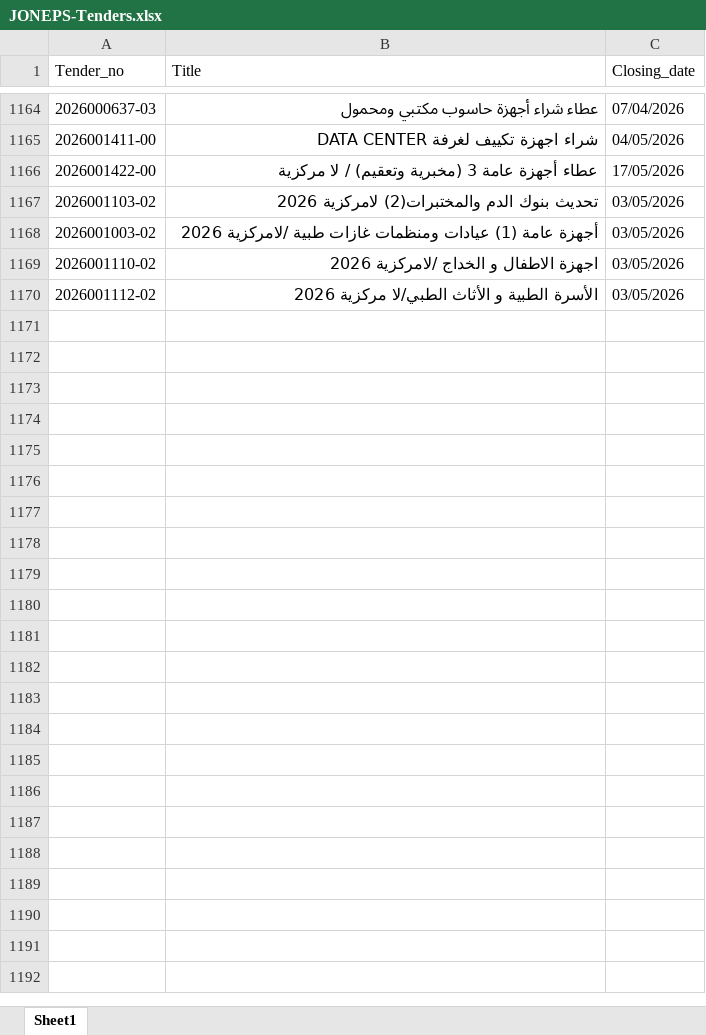
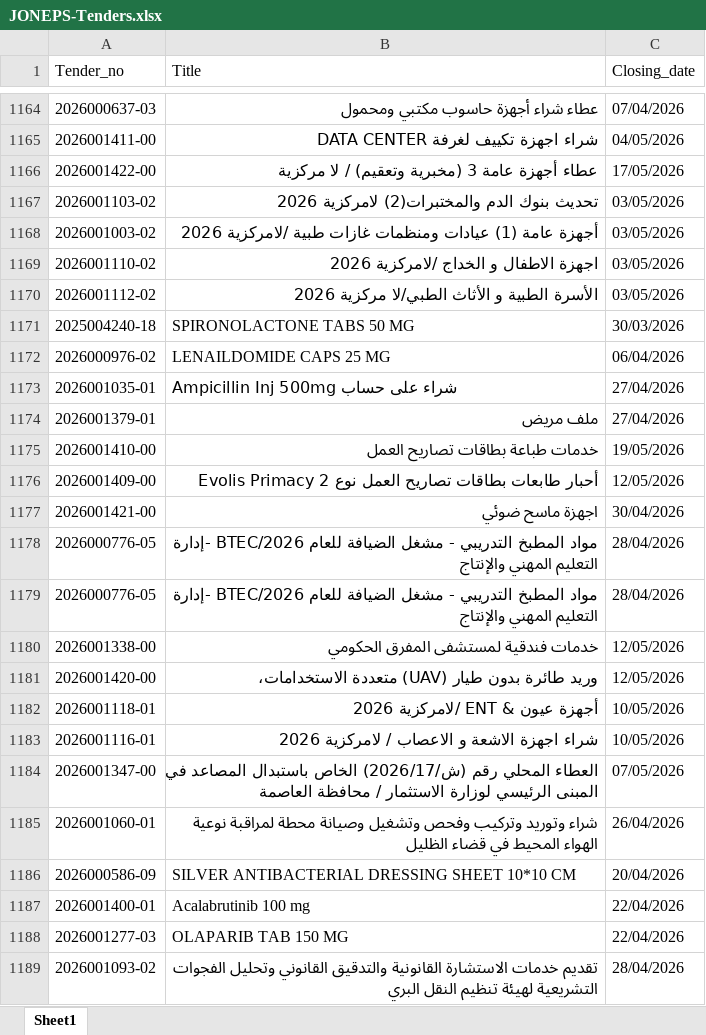
Before and after one commit to AliSaleh-analyst/JONEPS-Web-Scraping, an Excel workbook: JONEPS-Tenders.xlsx, sheet Sheet1, drawn as a sheet; only a part is shown, gaps mark what is left out; values as stored, in another font and other column widths than the file's, no borders; the diff covers the shown part only; the diff names each change by its address in the sheet, - before the commit and + after, or states it on an @@ line.

```diff
--- a/JONEPS-Tenders.xlsx (sheet Sheet1)
+++ b/JONEPS-Tenders.xlsx (sheet Sheet1)
+row 1171: 2025004240-18 | SPIRONOLACTONE TABS 50 MG | 30/03/2026
+row 1172: 2026000976-02 | LENAILDOMIDE CAPS 25 MG | 06/04/2026
+row 1173: 2026001035-01 | Ampicillin Inj 500mg شراء على حساب | 27/04/2026
+row 1174: 2026001379-01 | ملف مريض | 27/04/2026
+row 1175: 2026001410-00 | خدمات طباعة بطاقات تصاريح العمل | 19/05/2026
+row 1176: 2026001409-00 | أحبار طابعات بطاقات تصاريح العمل نوع Evolis Primacy 2 | 12/05/2026
+row 1177: 2026001421-00 | اجهزة ماسح ضوئي | 30/04/2026
+row 1178: 2026000776-05 | مواد المطبخ التدريبي - مشغل الضيافة للعام 2026/BTEC -إدارة التعليم المهني والإنتاج | 28/04/2026
+row 1179: 2026000776-05 | مواد المطبخ التدريبي - مشغل الضيافة للعام 2026/BTEC -إدارة التعليم المهني والإنتاج | 28/04/2026
+row 1180: 2026001338-00 | خدمات فندقية لمستشفى المفرق الحكومي | 12/05/2026
+row 1181: 2026001420-00 | وريد طائرة بدون طيار (UAV) متعددة الاستخدامات، | 12/05/2026
+row 1182: 2026001118-01 | أجهزة عيون & ENT /لامركزية 2026 | 10/05/2026
+row 1183: 2026001116-01 | شراء اجهزة الاشعة و الاعصاب / لامركزية 2026 | 10/05/2026
+row 1184: 2026001347-00 | العطاء المحلي رقم (ش/2026/17) الخاص باستبدال المصاعد في المبنى الرئيسي لوزارة الاستثمار / محافظة العاصمة | 07/05/2026
+row 1185: 2026001060-01 | شراء وتوريد وتركيب وفحص وتشغيل وصيانة محطة لمراقبة نوعية الهواء المحيط في قضاء الظليل | 26/04/2026
+row 1186: 2026000586-09 | SILVER ANTIBACTERIAL DRESSING SHEET 10*10 CM | 20/04/2026
+row 1187: 2026001400-01 | Acalabrutinib 100 mg | 22/04/2026
+row 1188: 2026001277-03 | OLAPARIB TAB 150 MG | 22/04/2026
+row 1189: 2026001093-02 | تقديم خدمات الاستشارة القانونية والتدقيق القانوني وتحليل الفجوات التشريعية لهيئة تنظيم النقل البري | 28/04/2026
```
Also changed, not shown: 9 added rows elsewhere in this sheet.
